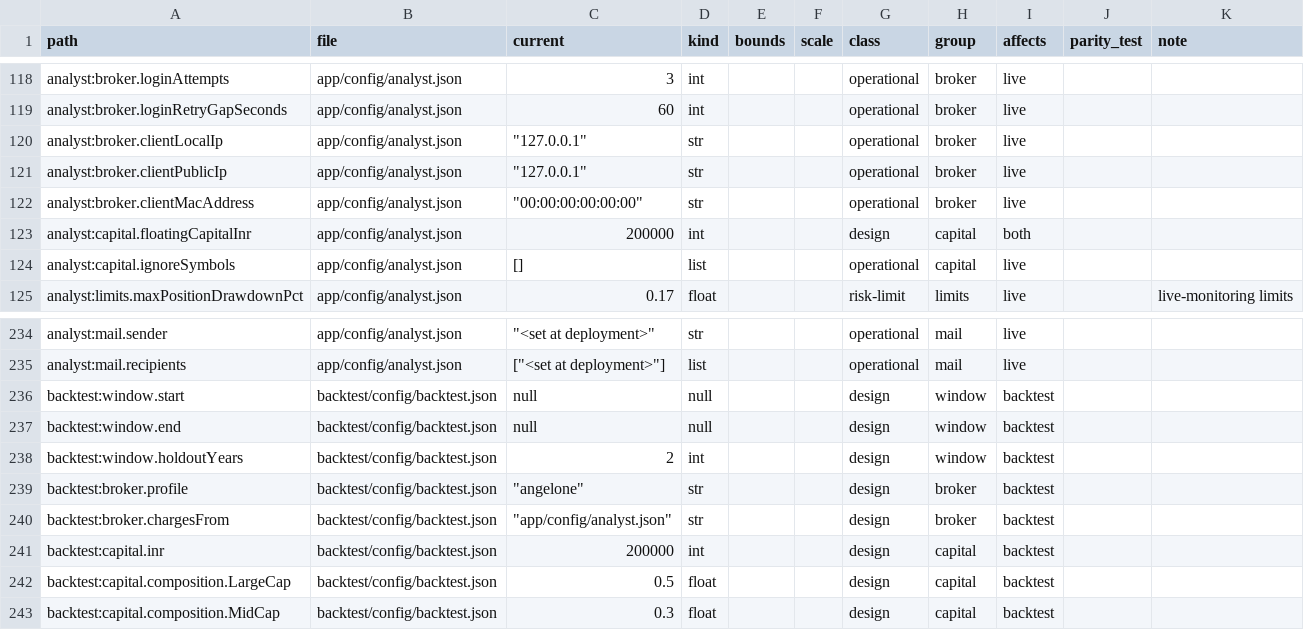
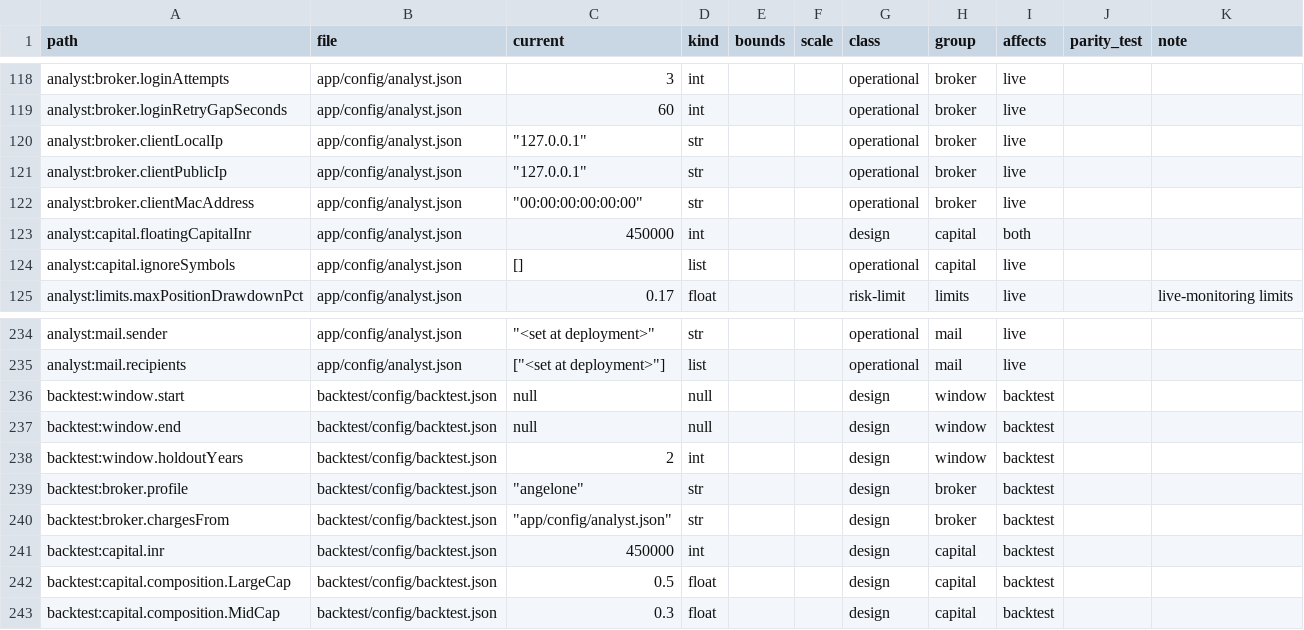
Before and after one commit to debarpan-bose-chowdhury/Swing-Trading-System, a CSV file: doc/parameter_register.csv, drawn as a sheet; only a part is shown, gaps mark what is left out.

```diff
--- a/doc/parameter_register.csv
+++ b/doc/parameter_register.csv
@@ -122,3 +122,3 @@ analyst:broker.clientPublicIp,app/config/analyst.json,"""127.0.0.1""",str,,,oper
 analyst:broker.clientMacAddress,app/config/analyst.json,"""00:00:00:00:00:00""",str,,,operational,broker,live,,
-analyst:capital.floatingCapitalInr,app/config/analyst.json,200000,int,,,design,capital,both,,
+analyst:capital.floatingCapitalInr,app/config/analyst.json,450000,int,,,design,capital,both,,
 analyst:capital.ignoreSymbols,app/config/analyst.json,[],list,,,operational,capital,live,,
@@ -240,3 +240,3 @@ backtest:broker.profile,backtest/config/backtest.json,"""angelone""",str,,,desig
 backtest:broker.chargesFrom,backtest/config/backtest.json,"""app/config/analyst.json""",str,,,design,broker,backtest,,
-backtest:capital.inr,backtest/config/backtest.json,200000,int,,,design,capital,backtest,,
+backtest:capital.inr,backtest/config/backtest.json,450000,int,,,design,capital,backtest,,
 backtest:capital.composition.LargeCap,backtest/config/backtest.json,0.5,float,,,design,capital,backtest,,
```
Also changed, not shown: 9 other files.
